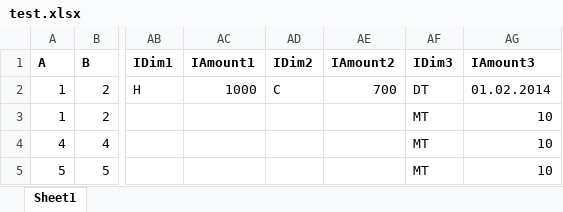
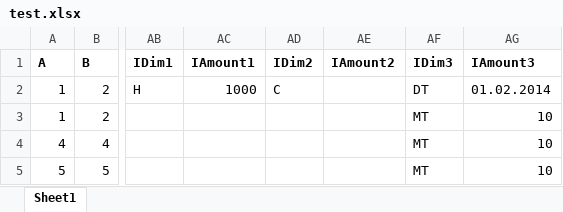
Before and after one commit to dipakdsce/ExcelSheet, an Excel workbook: input/test.xlsx, sheet Sheet1, drawn as a sheet; only a part is shown, gaps mark what is left out; values as stored, in another font and other column widths than the file's, no borders; the diff names each change by its address in the sheet, - before the commit and + after, or states it on an @@ line.

```diff
--- a/input/test.xlsx (sheet Sheet1)
+++ b/input/test.xlsx (sheet Sheet1)
-AE2 (IAmount2): 700
+AE2 (IAmount2): (empty)
```
Also changed, not shown: output/test.xlsx, 17 other files.
